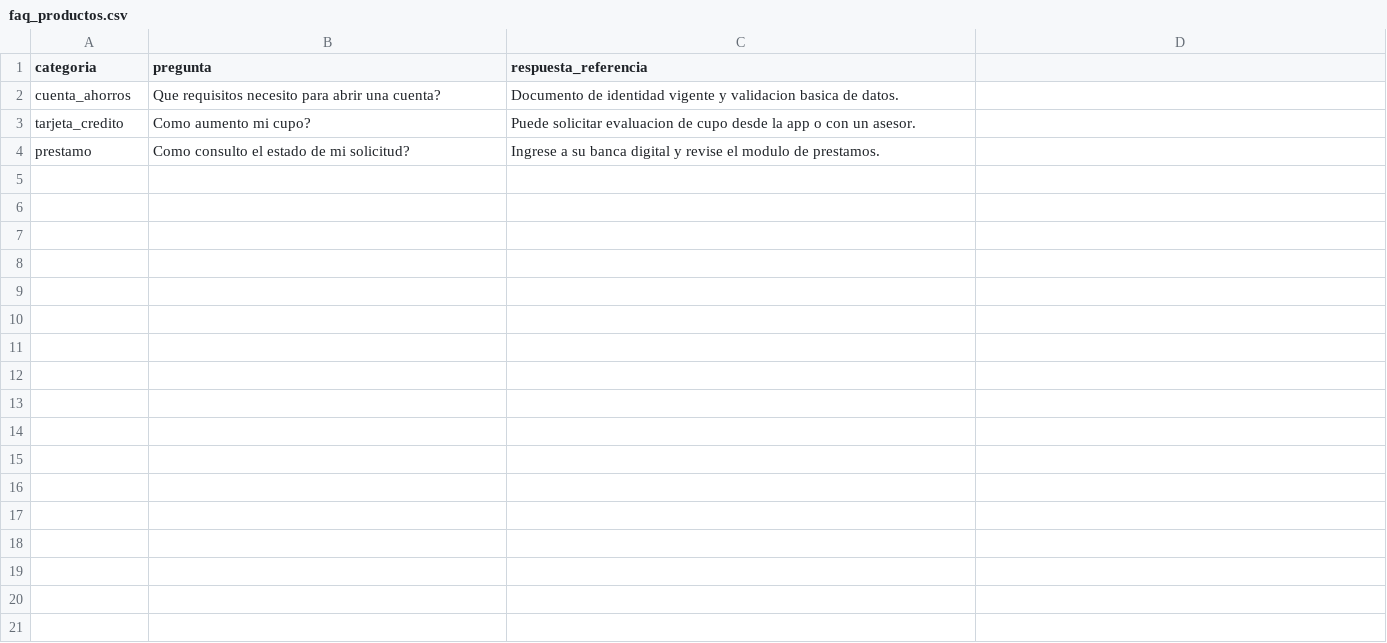
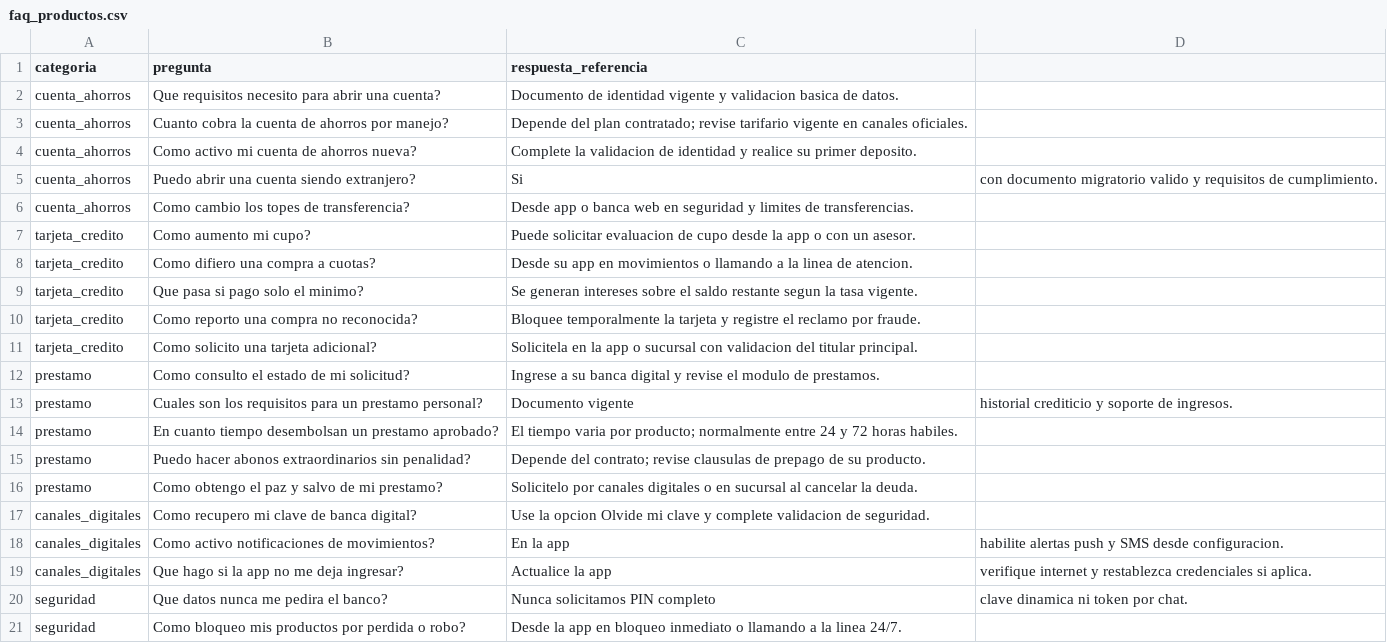
Before and after one commit to makanto32/copilot-studio-banking-hackathon, a CSV file: materiales/datasets-ejemplo/faq_productos.csv, drawn as a sheet; the diff names each change by its address in the sheet, - before the commit and + after, or states it on an @@ line.

Commit message:
Completa dataset FAQ con 20 preguntas para reto 02

```diff
--- a/materiales/datasets-ejemplo/faq_productos.csv
+++ b/materiales/datasets-ejemplo/faq_productos.csv
+row 3: cuenta_ahorros | Cuanto cobra la cuenta de ahorros por manejo? | Depende del plan contratado; revise tarifario vigente en canales oficiales.
+row 4: cuenta_ahorros | Como activo mi cuenta de ahorros nueva? | Complete la validacion de identidad y realice su primer deposito.
+row 5: cuenta_ahorros | Puedo abrir una cuenta siendo extranjero? | Si | con documento migratorio valido y requisitos de cumplimiento.
+row 6: cuenta_ahorros | Como cambio los topes de transferencia? | Desde app o banca web en seguridad y limites de transferencias.
+row 8: tarjeta_credito | Como difiero una compra a cuotas? | Desde su app en movimientos o llamando a la linea de atencion.
+row 9: tarjeta_credito | Que pasa si pago solo el minimo? | Se generan intereses sobre el saldo restante segun la tasa vigente.
+row 10: tarjeta_credito | Como reporto una compra no reconocida? | Bloquee temporalmente la tarjeta y registre el reclamo por fraude.
+row 11: tarjeta_credito | Como solicito una tarjeta adicional? | Solicitela en la app o sucursal con validacion del titular principal.
+row 13: prestamo | Cuales son los requisitos para un prestamo personal? | Documento vigente | historial crediticio y soporte de ingresos.
+row 14: prestamo | En cuanto tiempo desembolsan un prestamo aprobado? | El tiempo varia por producto; normalmente entre 24 y 72 horas habiles.
+row 15: prestamo | Puedo hacer abonos extraordinarios sin penalidad? | Depende del contrato; revise clausulas de prepago de su producto.
+row 16: prestamo | Como obtengo el paz y salvo de mi prestamo? | Solicitelo por canales digitales o en sucursal al cancelar la deuda.
+row 17: canales_digitales | Como recupero mi clave de banca digital? | Use la opcion Olvide mi clave y complete validacion de seguridad.
+row 18: canales_digitales | Como activo notificaciones de movimientos? | En la app | habilite alertas push y SMS desde configuracion.
+row 19: canales_digitales | Que hago si la app no me deja ingresar? | Actualice la app | verifique internet y restablezca credenciales si aplica.
+row 20: seguridad | Que datos nunca me pedira el banco? | Nunca solicitamos PIN completo | clave dinamica ni token por chat.
+row 21: seguridad | Como bloqueo mis productos por perdida o robo? | Desde la app en bloqueo inmediato o llamando a la linea 24/7.
```
